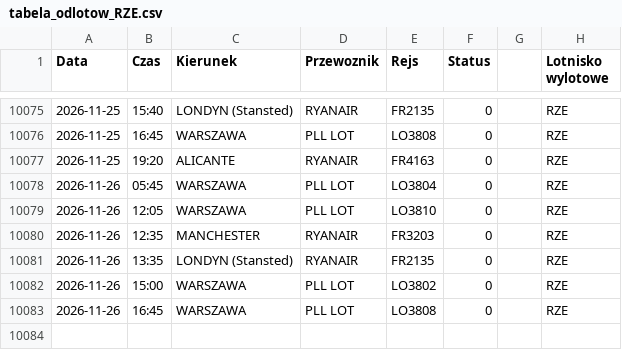
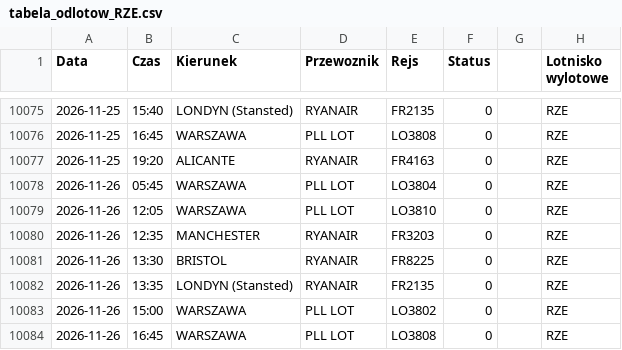
Before and after one commit to grzegorz-nowacki/departures-scraper, a CSV file: scraper/scraper_output/tabela_odlotow_RZE.csv, drawn as a sheet; only a part is shown, gaps mark what is left out.

```diff
--- a/scraper/scraper_output/tabela_odlotow_RZE.csv
+++ b/scraper/scraper_output/tabela_odlotow_RZE.csv
@@ -10080,2 +10080,3 @@ Data;Czas;Kierunek;Przewoznik;Rejs;Status;;Lotnisko wylotowe
 2026-11-26;12:35;MANCHESTER;RYANAIR;FR3203;0;;"RZE"
+2026-11-26;13:30;BRISTOL;RYANAIR;FR8225;0;;"RZE"
 2026-11-26;13:35;LONDYN (Stansted);RYANAIR;FR2135;0;;"RZE"
```
